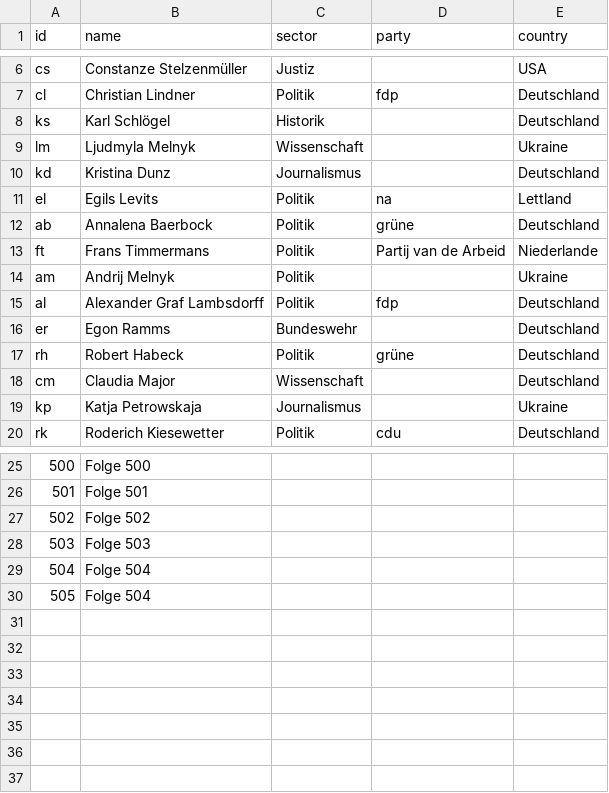
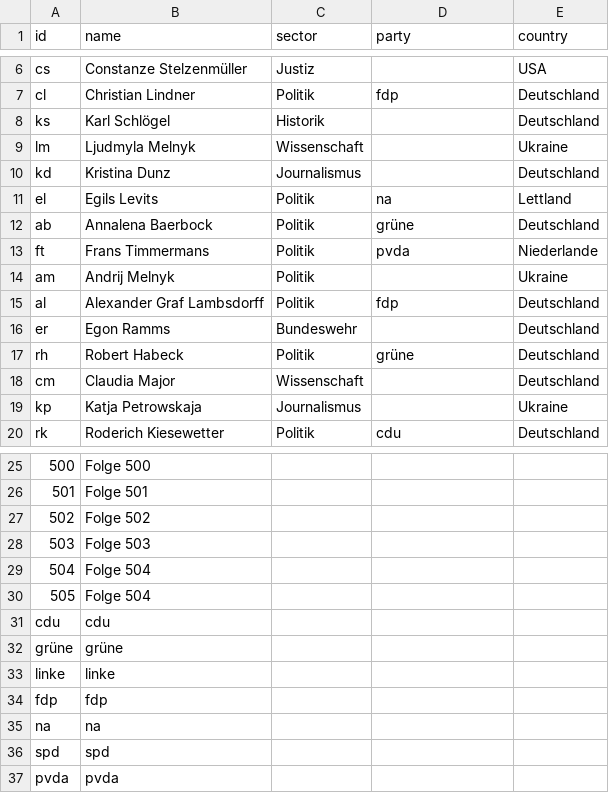
Before and after one commit to lr081/-bung-Klausur-SNA, a CSV file: nodes.csv, drawn as a sheet; only a part is shown, gaps mark what is left out; the diff names each change by its address in the sheet, - before the commit and + after, or states it on an @@ line.

Commit message:
Update nodes.csv

```diff
--- a/nodes.csv
+++ b/nodes.csv
-D13 (party): Partij van de Arbeid
+D13 (party): pvda
+row 31: cdu | cdu
+row 32: grüne | grüne
+row 33: linke | linke
+row 34: fdp | fdp
+row 35: na | na
+row 36: spd | spd
+row 37: pvda | pvda
```
